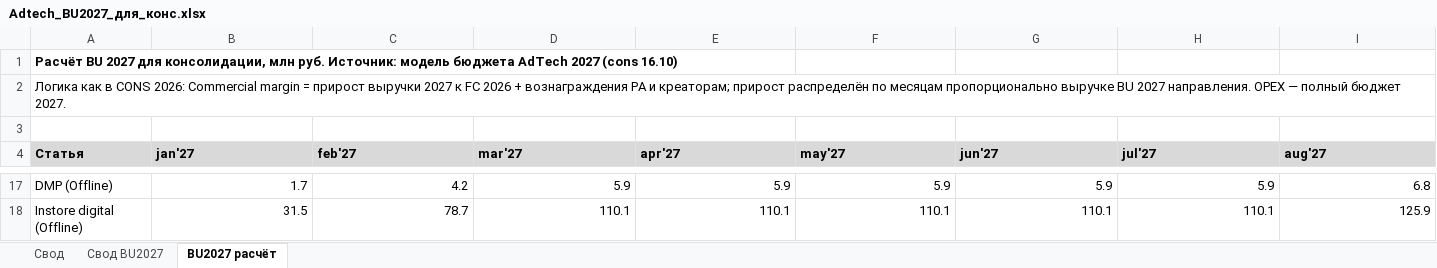
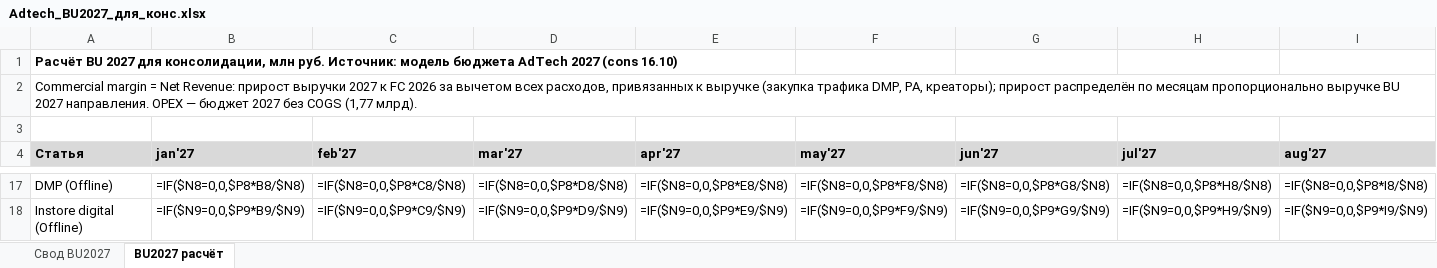
Before and after one commit to DenisMagnit/1, an Excel workbook: Adtech_BU2027_для_конс.xlsx, sheet BU2027 расчёт, drawn as a sheet; only a part is shown, gaps mark what is left out; values as stored, in another font and other column widths than the file's, no borders; formulas without a stored value are shown as written; the diff covers the shown part only; the diff names each change by its address in the sheet, - before the commit and + after, or states it on an @@ line.

```diff
--- a/Adtech_BU2027_для_конс.xlsx (sheet BU2027 расчёт)
+++ b/Adtech_BU2027_для_конс.xlsx (sheet BU2027 расчёт)
-sheet tab: Свод
-A2 (Статья): Логика как в CONS 2026: Commercial margin = прирост выручки 2027 к FC 2026 + вознаграждения РА и креаторам; прирост распределён по месяцам пропорционально выручке BU 2027 направления. OPEX — полный бюджет 2027.
+A2 (Статья): Commercial margin = Net Revenue: прирост выручки 2027 к FC 2026 за вычетом всех расходов, привязанных к выручке (закупка трафика DMP, РА, креаторы); прирост распределён по месяцам пропорционально выручке BU 2027 направления. OPEX — бюджет 2027 без COGS (1,77 млрд).
-B17 (jan'27): 1.7
+B17 (jan'27): =IF($N8=0,0,$P8*B8/$N8)
-C17 (feb'27): 4.2
+C17 (feb'27): =IF($N8=0,0,$P8*C8/$N8)
-D17 (mar'27): 5.9
+D17 (mar'27): =IF($N8=0,0,$P8*D8/$N8)
-E17 (apr'27): 5.9
+E17 (apr'27): =IF($N8=0,0,$P8*E8/$N8)
-F17 (may'27): 5.9
+F17 (may'27): =IF($N8=0,0,$P8*F8/$N8)
-G17 (jun'27): 5.9
+G17 (jun'27): =IF($N8=0,0,$P8*G8/$N8)
-H17 (jul'27): 5.9
+H17 (jul'27): =IF($N8=0,0,$P8*H8/$N8)
-I17 (aug'27): 6.8
+I17 (aug'27): =IF($N8=0,0,$P8*I8/$N8)
-B18 (jan'27): 31.5
+B18 (jan'27): =IF($N9=0,0,$P9*B9/$N9)
-C18 (feb'27): 78.7
+C18 (feb'27): =IF($N9=0,0,$P9*C9/$N9)
-D18 (mar'27): 110.1
+D18 (mar'27): =IF($N9=0,0,$P9*D9/$N9)
-E18 (apr'27): 110.1
+E18 (apr'27): =IF($N9=0,0,$P9*E9/$N9)
-F18 (may'27): 110.1
+F18 (may'27): =IF($N9=0,0,$P9*F9/$N9)
-G18 (jun'27): 110.1
+G18 (jun'27): =IF($N9=0,0,$P9*G9/$N9)
-H18 (jul'27): 110.1
+H18 (jul'27): =IF($N9=0,0,$P9*H9/$N9)
-I18 (aug'27): 125.9
+I18 (aug'27): =IF($N9=0,0,$P9*I9/$N9)
```
Also changed, not shown: 4 added rows, 3 removed rows, 188 edited cells and cell formats elsewhere in this sheet, sheet Свод BU2027.
